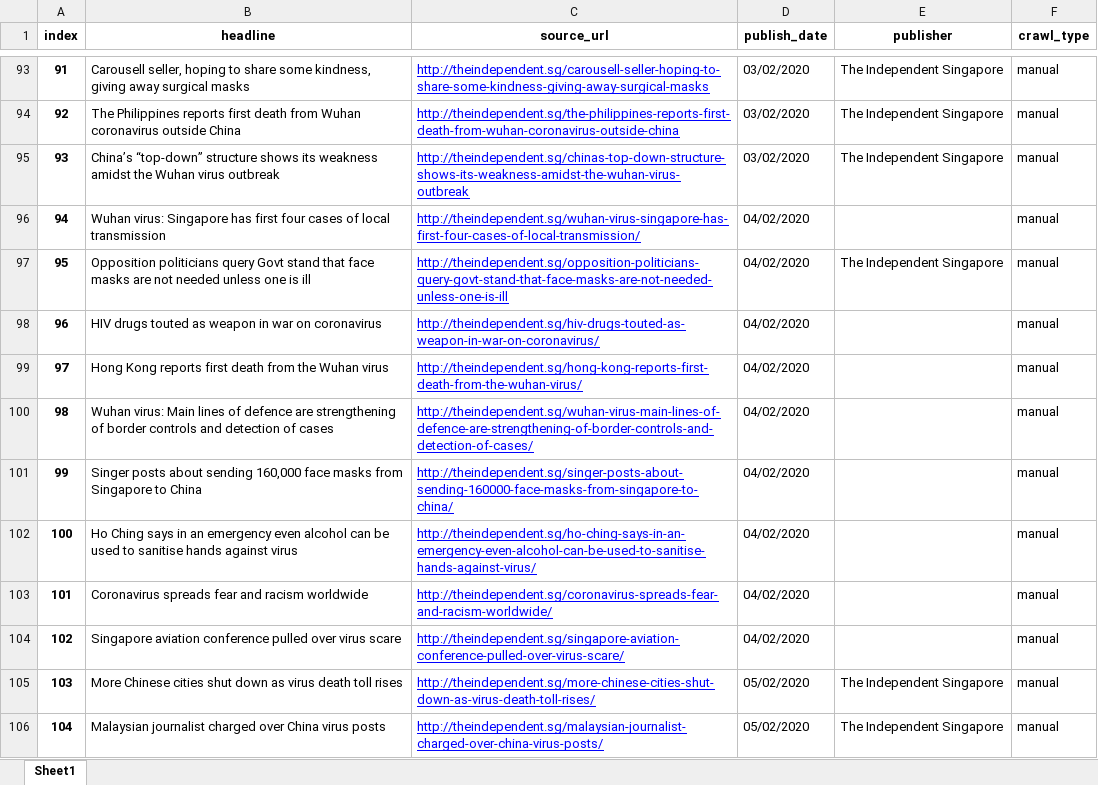
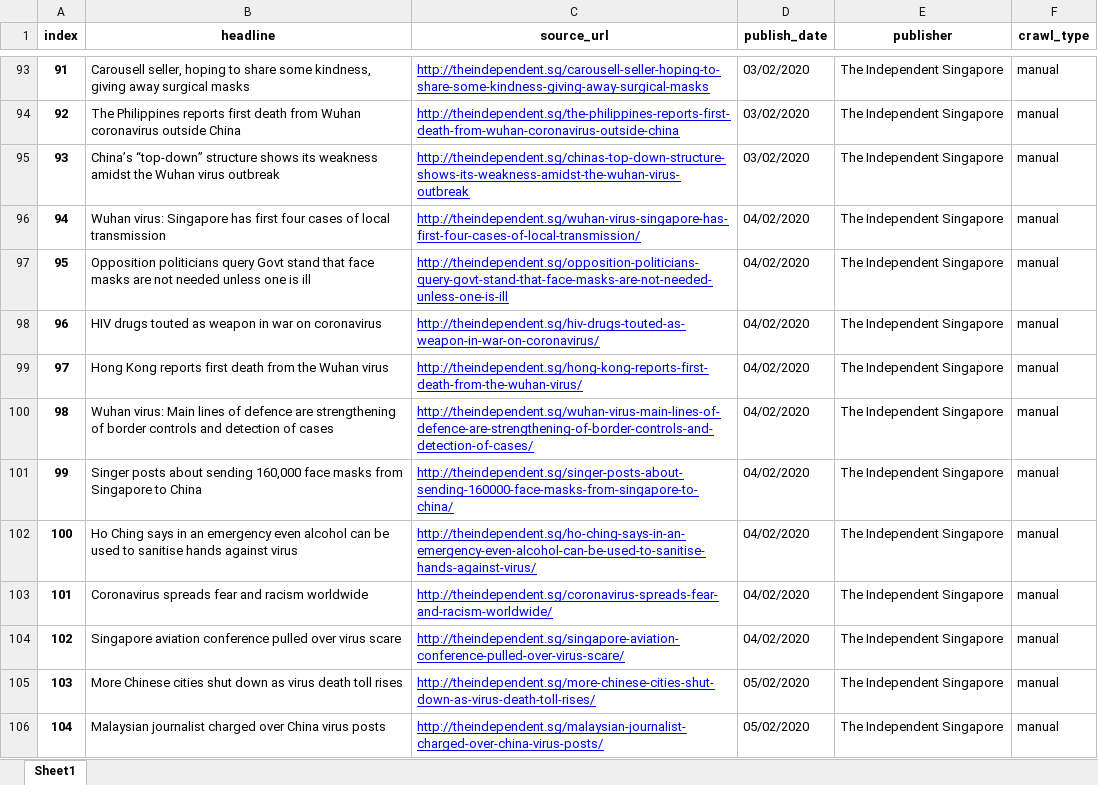
Before and after one commit to gangeshwark/sg_news_crawler, an Excel workbook: merged_data/independent_sg.xlsx, sheet Sheet1, drawn as a sheet; only a part is shown, gaps mark what is left out; values as stored, in another font and other column widths than the file's, no borders; the diff names each change by its address in the sheet, - before the commit and + after, or states it on an @@ line.

```diff
--- a/merged_data/independent_sg.xlsx (sheet Sheet1)
+++ b/merged_data/independent_sg.xlsx (sheet Sheet1)
-E96 (publisher): (empty)
+E96 (publisher): The Independent Singapore
-E98:E104 (publisher): (empty)
+E98:E104 (publisher): The Independent Singapore
```
Also changed, not shown: merged_data/cna.xlsx, merged_data/mothership.xlsx, 17 other files.
